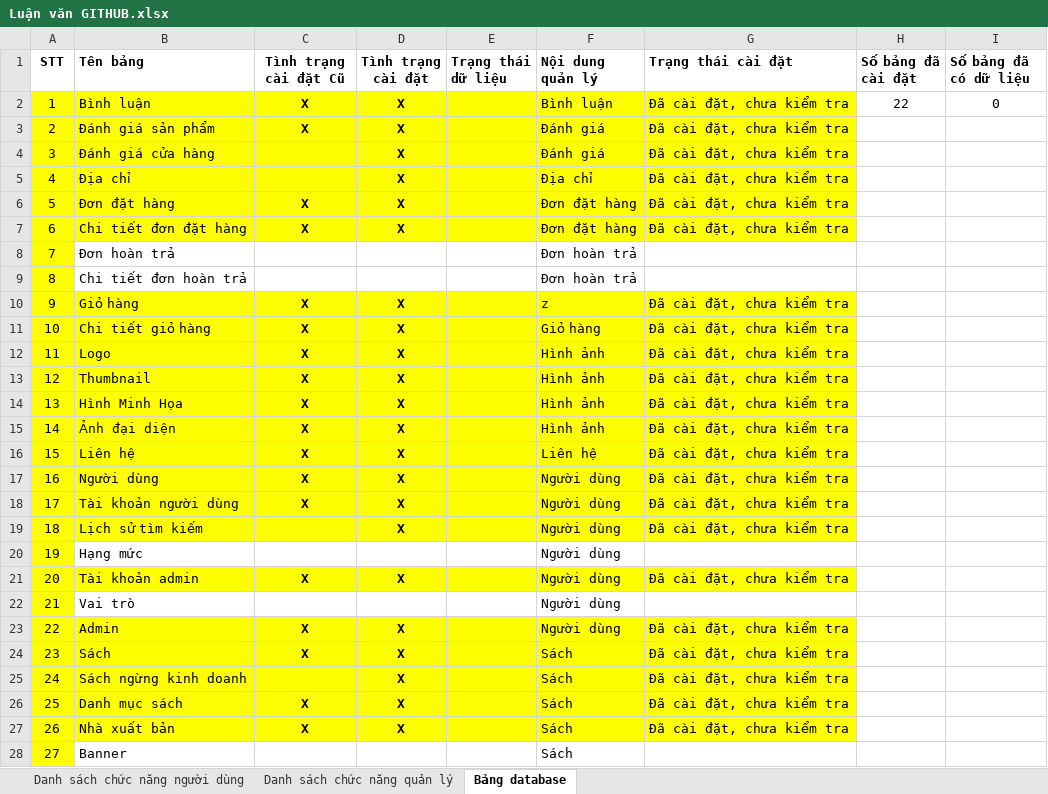
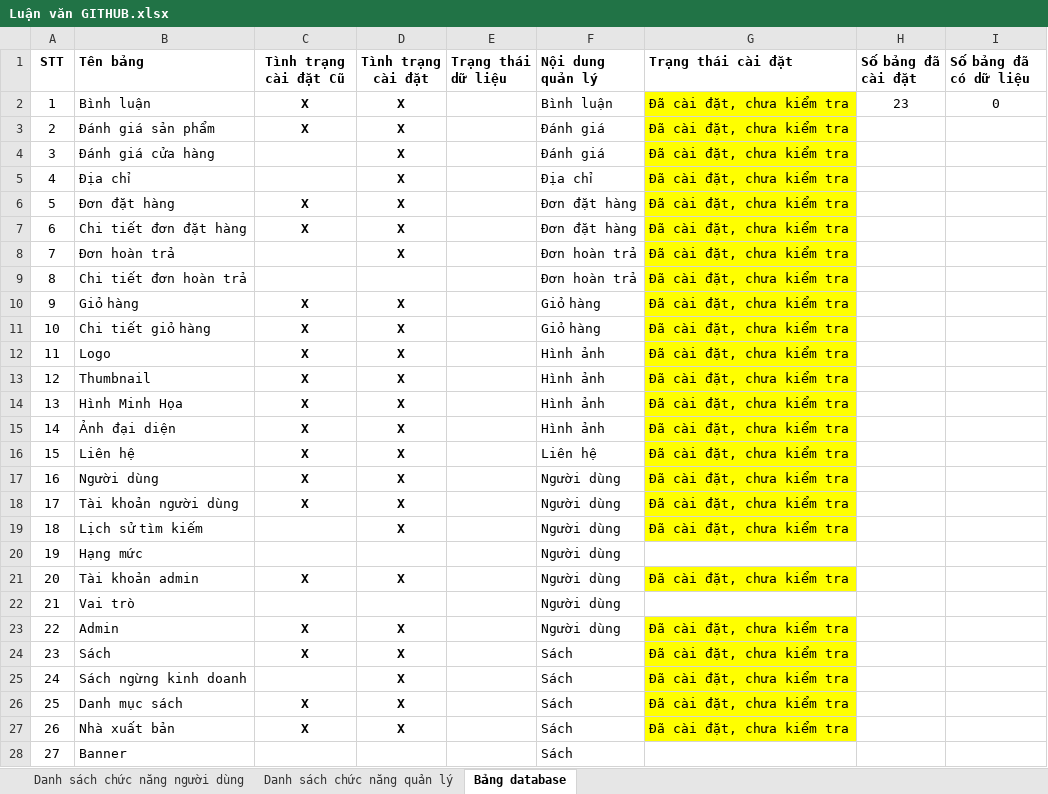
Before and after one commit to b1910312/LVTN, an Excel workbook: Luận văn GITHUB.xlsx, sheet Bảng database, drawn as a sheet; only a part is shown; values as stored, in another font and other column widths than the file's, no borders; the diff covers the shown part only; the diff names each change by its address in the sheet, - before the commit and + after, or states it on an @@ line.

```diff
--- a/Luận văn GITHUB.xlsx (sheet Bảng database)
+++ b/Luận văn GITHUB.xlsx (sheet Bảng database)
-A2:F7 fill: #FFFF00
+A2:F7 fill: none
-H2 (Số bảng đã cài đặt): 22
+H2 (Số bảng đã cài đặt): 23
-A8:A9 fill: #FFFF00
+A8:A9 fill: none
-D8 (Tình trạng cài đặt): (empty)
+D8 (Tình trạng cài đặt): X
-G8:G9 (Trạng thái cài đặt): (empty)
+G8:G9 (Trạng thái cài đặt): Đã cài đặt, chưa kiểm tra
-G8:G9 fill: none
+G8:G9 fill: #FFFF00
-A10:F19 fill: #FFFF00
+A10:F19 fill: none
-F10 (Nội dung quản lý): z
+F10 (Nội dung quản lý): Giỏ hàng
-A20 fill: #FFFF00
+A20 fill: none
-A21:F21 fill: #FFFF00
+A21:F21 fill: none
-A22 fill: #FFFF00
+A22 fill: none
-A23:F27 fill: #FFFF00
+A23:F27 fill: none
-A28 fill: #FFFF00
+A28 fill: none
```
Also changed, not shown: cell formats elsewhere in this sheet, 7 other files.
